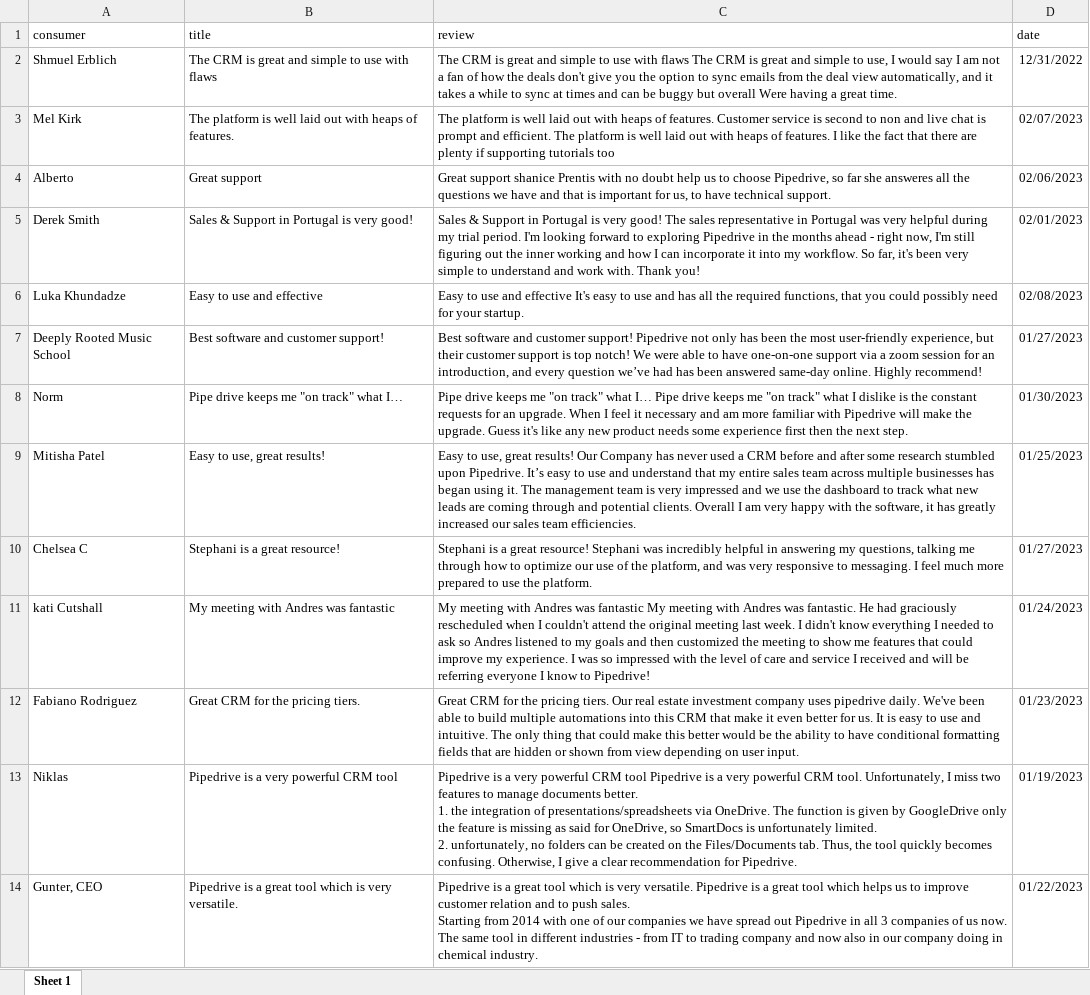
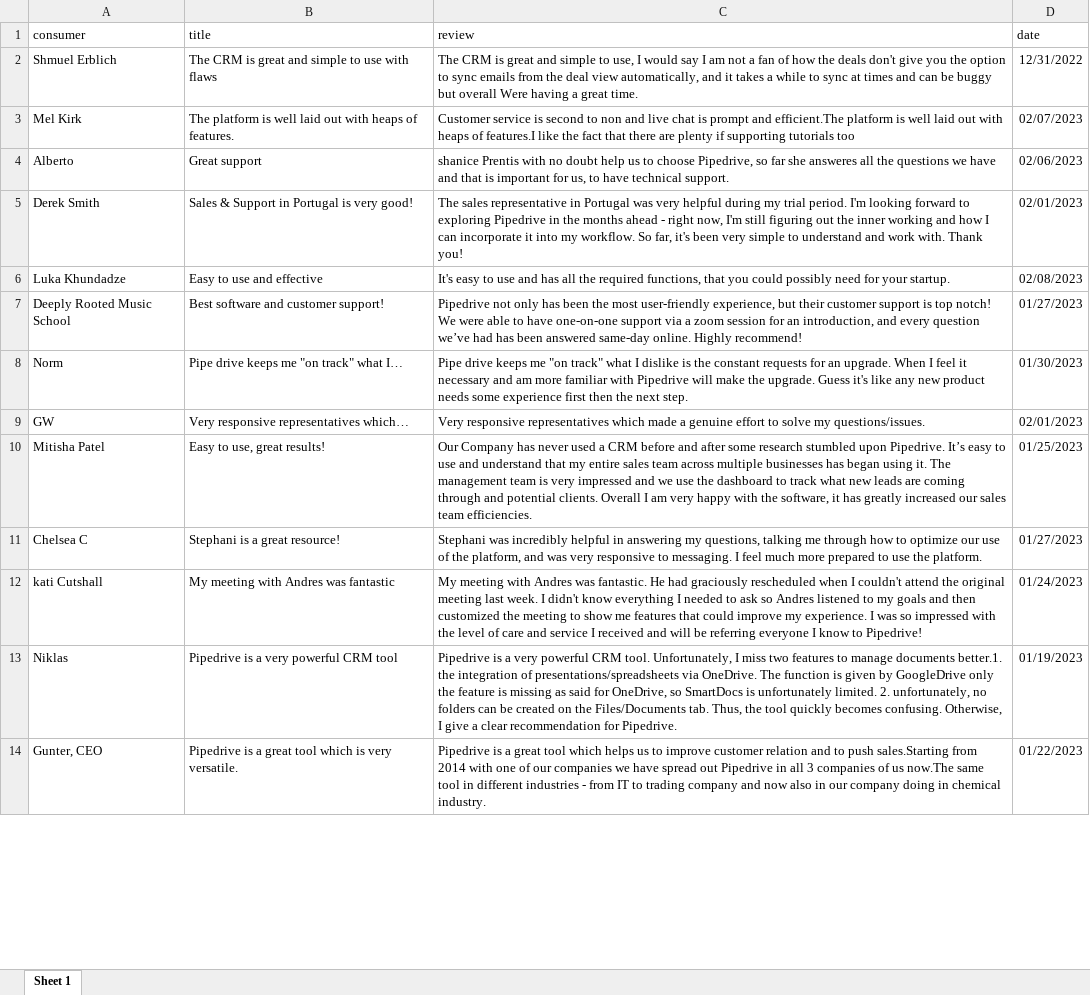
Before and after one commit to mplza/R-koolitus, an Excel workbook: pipedrive_reviews.xlsx, sheet Sheet 1, drawn as a sheet; only a part is shown; values as stored, in another font and other column widths than the file's, no borders; removed rows and columns are numbered as before the commit, all else as after; ↵ is a line break in a cell; the diff covers the shown part only; the diff names each change by its address in the sheet, - before the commit and + after, or states it on an @@ line.

Commit message:
Add files via upload

```diff
--- a/pipedrive_reviews.xlsx (sheet Sheet 1)
+++ b/pipedrive_reviews.xlsx (sheet Sheet 1)
-C2 (review): …simple to use with flaws The CRM is great and simple to use, I…
+C2 (review): …simple to use, I…
-C3 (review): The platform is well laid out with heaps of features. Customer service is second to non and live chat is prompt and efficient. The platform is well laid out with heaps of features. I like the…
+C3 (review): Customer service is second to non and live chat is prompt and efficient.The platform is well laid out with heaps of features.I like the…
-C4 (review): Great support shanice Prentis…
+C4 (review): shanice Prentis…
-C5 (review): Sales & Support in Portugal is very good! The sales…
+C5 (review): The sales…
-C6 (review): Easy to use and effective It's easy…
+C6 (review): It's easy…
-C7 (review): Best software and customer support! Pipedrive not…
+C7 (review): Pipedrive not…
-C8 (review): …track" what I… Pipe drive keeps me "on track" what I dislike…
+C8 (review): …track" what I dislike…
+row 9: GW | Very responsive representatives which… | Very responsive representatives which made a genuine effort to solve my questions/issues. | 02/01/2023
-C10 (review): Easy to use, great results! Our Company…
+C10 (review): Our Company…
-C11 (review): Stephani is a great resource! Stephani was incredibly…
+C11 (review): Stephani was incredibly…
-C12 (review): …Andres was fantastic My meeting with Andres was fantastic. He…
+C12 (review): …Andres was fantastic. He…
-row 12: Fabiano Rodriguez | Great CRM for the pricing tiers. | Great CRM for the pricing tiers. Our real estate investment company uses pipedrive daily. We've been able to build multiple automations into this CRM that make it even better for us. It is easy to use and intuitive. The only thing that could make this better would be the ability to have conditional formatting fields that are hidden or shown from view depending on user input. | 01/23/2023
-C13 (review): …powerful CRM tool Pipedrive is a very powerful CRM tool. Unfortunately, I miss two features to manage documents better. ↵ 1. the integration…
+C13 (review): …powerful CRM tool. Unfortunately, I miss two features to manage documents better.1. the integration…
-C14 (review): …tool which is very versatile. Pipedrive is a great tool which helps us to improve customer relation and to push sales. ↵ Starting from 2014 with one of our companies we have spread out Pipedrive in all 3 companies of us now. ↵ The same tool…
+C14 (review): …tool which helps us to improve customer relation and to push sales.Starting from 2014 with one of our companies we have spread out Pipedrive in all 3 companies of us now.The same tool…
```
Also changed, not shown: 14 added rows, 13 removed rows and 1068 edited cells elsewhere in this sheet.
